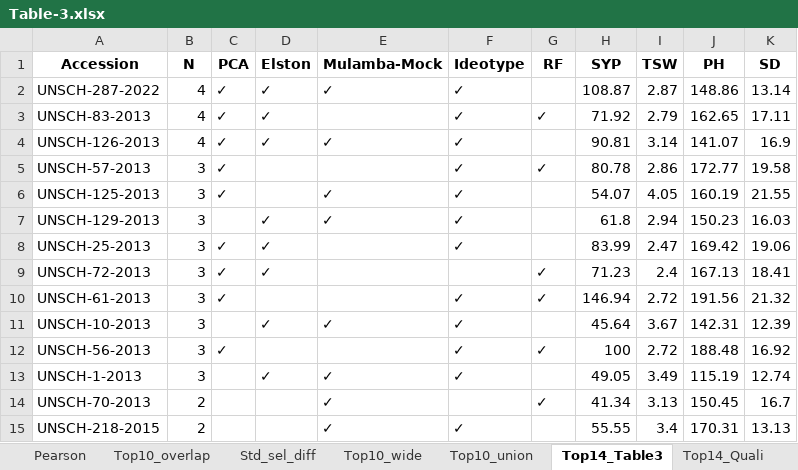
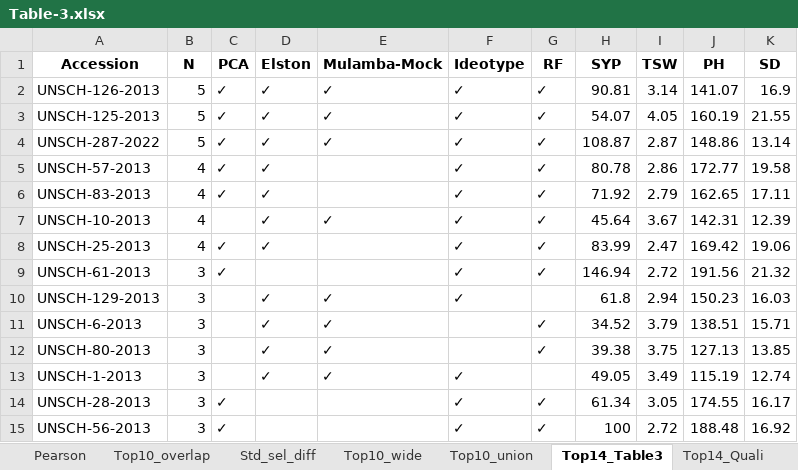
Before and after one commit to Vyxugo/quinoa-germplasm-ayacucho, an Excel workbook: files/Table-3.xlsx, sheet Top14_Table3, drawn as a sheet; values as stored, in another font and other column widths than the file's, no borders; removed rows and columns are numbered as before the commit, all else as after; the diff names each change by its address in the sheet, - before the commit and + after, or states it on an @@ line.

```diff
--- a/files/Table-3.xlsx (sheet Top14_Table3)
+++ b/files/Table-3.xlsx (sheet Top14_Table3)
+row 2: UNSCH-126-2013 | 5 | ✓ | ✓ | ✓ | ✓ | ✓ | 90.81 | 3.14 | 141.07 | 16.9
+row 3: UNSCH-125-2013 | 5 | ✓ | ✓ | ✓ | ✓ | ✓ | 54.07 | 4.05 | 160.19 | 21.55
-B4 (N): 4
+B4 (N): 5
-G4 (RF): (empty)
+G4 (RF): ✓
+row 5: UNSCH-57-2013 | 4 | ✓ | ✓ |  | ✓ | ✓ | 80.78 | 2.86 | 172.77 | 19.58
-row 4: UNSCH-126-2013 | 4 | ✓ | ✓ | ✓ | ✓ |  | 90.81 | 3.14 | 141.07 | 16.9
+row 7: UNSCH-10-2013 | 4 |  | ✓ | ✓ | ✓ | ✓ | 45.64 | 3.67 | 142.31 | 12.39
+row 8: UNSCH-25-2013 | 4 | ✓ | ✓ |  | ✓ | ✓ | 83.99 | 2.47 | 169.42 | 19.06
-A9 (Accession): UNSCH-57-2013
+A9 (Accession): UNSCH-61-2013
-H9 (SYP): 80.78
+H9 (SYP): 146.94
-I9 (TSW): 2.86
+I9 (TSW): 2.72
-J9 (PH): 172.77
+J9 (PH): 191.56
-K9 (SD): 19.58
+K9 (SD): 21.32
-row 6: UNSCH-125-2013 | 3 | ✓ |  | ✓ | ✓ |  | 54.07 | 4.05 | 160.19 | 21.55
-row 8: UNSCH-25-2013 | 3 | ✓ | ✓ |  | ✓ |  | 83.99 | 2.47 | 169.42 | 19.06
-row 9: UNSCH-72-2013 | 3 | ✓ | ✓ |  |  | ✓ | 71.23 | 2.4 | 167.13 | 18.41
-row 10: UNSCH-61-2013 | 3 | ✓ |  |  | ✓ | ✓ | 146.94 | 2.72 | 191.56 | 21.32
+row 11: UNSCH-6-2013 | 3 |  | ✓ | ✓ |  | ✓ | 34.52 | 3.79 | 138.51 | 15.71
+row 12: UNSCH-80-2013 | 3 |  | ✓ | ✓ |  | ✓ | 39.38 | 3.75 | 127.13 | 13.85
-A13 (Accession): UNSCH-10-2013
+A13 (Accession): UNSCH-1-2013
-H13 (SYP): 45.64
+H13 (SYP): 49.05
-I13 (TSW): 3.67
+I13 (TSW): 3.49
-J13 (PH): 142.31
+J13 (PH): 115.19
-K13 (SD): 12.39
+K13 (SD): 12.74
+row 14: UNSCH-28-2013 | 3 | ✓ |  |  | ✓ | ✓ | 61.34 | 3.05 | 174.55 | 16.17
-row 13: UNSCH-1-2013 | 3 |  | ✓ | ✓ | ✓ |  | 49.05 | 3.49 | 115.19 | 12.74
-row 14: UNSCH-70-2013 | 2 |  |  | ✓ |  | ✓ | 41.34 | 3.13 | 150.45 | 16.7
-row 15: UNSCH-218-2015 | 2 |  |  | ✓ | ✓ |  | 55.55 | 3.4 | 170.31 | 13.13
```
Also changed, not shown: sheet Scores, sheet Ranks, sheet Top10_union, sheet Top14_Quali, sheet Top_PCA, sheet Top_RF, 7 more sheets, files/Final-table.xlsx, files/STable-1.xlsx, 12 other files.
